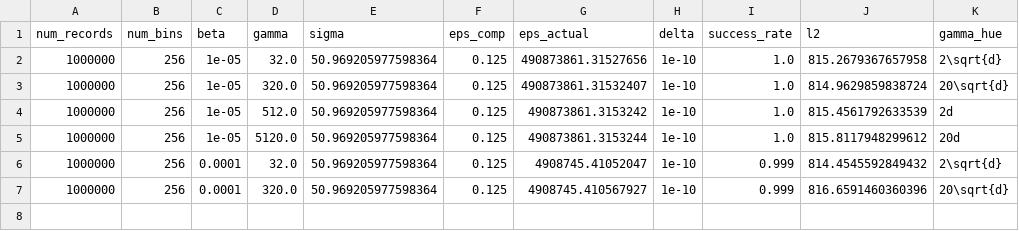
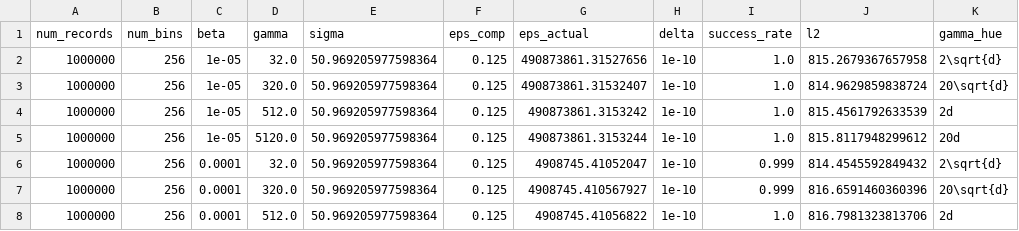
Before and after one commit to jvhs0706/GPM, a CSV file: logs/hist-da.csv, drawn as a sheet; the diff names each change by its address in the sheet, - before the commit and + after, or states it on an @@ line.

Commit message:
Add histogram results to logs/hist-da.csv, with num_bins=256, eps=0.125, beta=1e-4, gamma=512.

```diff
--- a/logs/hist-da.csv
+++ b/logs/hist-da.csv
+row 8: 1000000 | 256 | 0.0001 | 512.0 | 50.969205977598364 | 0.125 | 4908745.41056822 | 1e-10 | 1.0 | 816.7981323813706 | 2d
```
